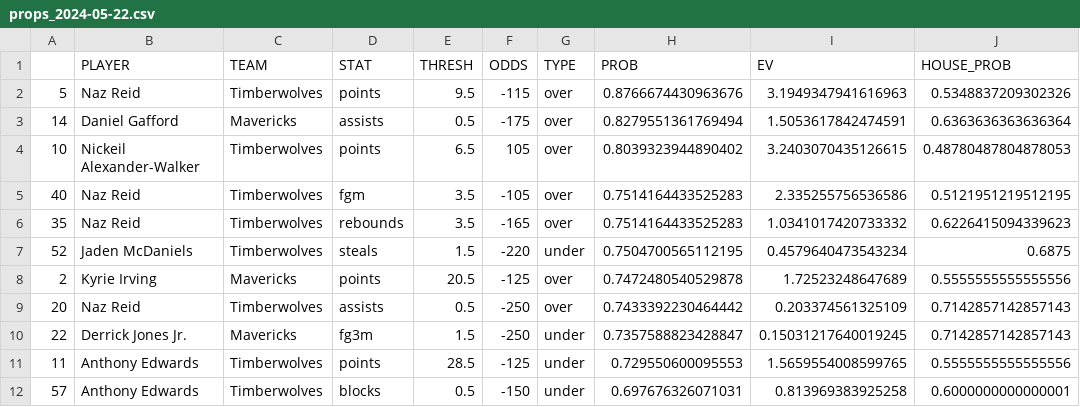
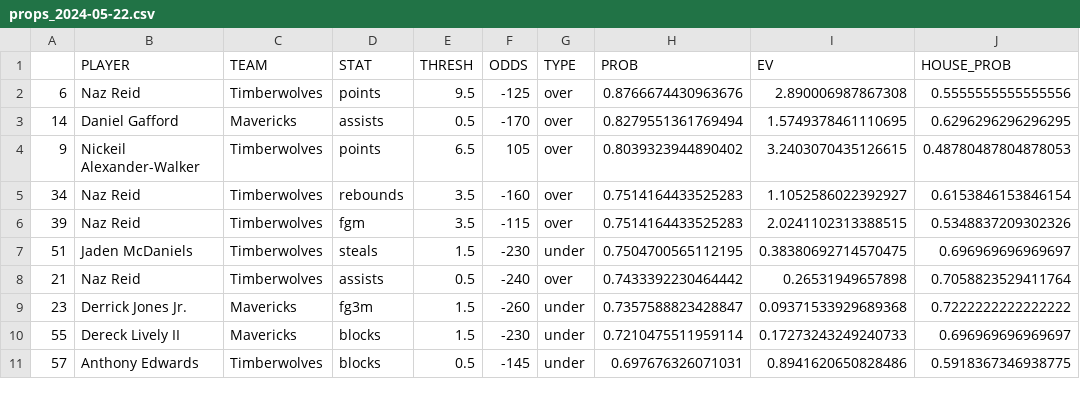
Before and after one commit to rustam-sa/nba_01, a CSV file: props_2024-05-22.csv, drawn as a sheet; only a part is shown; the diff covers the shown part only.

Commit message:
Fix bug where fgm and points for same player would coexist in a parlay

```diff
--- a/props_2024-05-22.csv
+++ b/props_2024-05-22.csv
@@ -1,12 +1,11 @@
 ,PLAYER,TEAM,STAT,THRESH,ODDS,TYPE,PROB,EV,HOUSE_PROB
-5,Naz Reid,Timberwolves,points,9.5,-115,over,0.8766674430963676,3.1949347941616963,0.5348837209302326
-14,Daniel Gafford,Mavericks,assists,0.5,-175,over,0.8279551361769494,1.5053617842474591,0.6363636363636364
-10,Nickeil Alexander-Walker,Timberwolves,points,6.5,105,over,0.8039323944890402,3.2403070435126615,0.48780487804878053
-40,Naz Reid,Timberwolves,fgm,3.5,-105,over,0.7514164433525283,2.335255756536586,0.5121951219512195
-35,Naz Reid,Timberwolves,rebounds,3.5,-165,over,0.7514164433525283,1.0341017420733332,0.6226415094339623
-52,Jaden McDaniels,Timberwolves,steals,1.5,-220,under,0.7504700565112195,0.4579640473543234,0.6875
-2,Kyrie Irving,Mavericks,points,20.5,-125,over,0.7472480540529878,1.72523248647689,0.5555555555555556
-20,Naz Reid,Timberwolves,assists,0.5,-250,over,0.7433392230464442,0.203374561325109,0.7142857142857143
-22,Derrick Jones Jr.,Mavericks,fg3m,1.5,-250,under,0.7357588823428847,0.15031217640019245,0.7142857142857143
-11,Anthony Edwards,Timberwolves,points,28.5,-125,under,0.729550600095553,1.5659554008599765,0.5555555555555556
-57,Anthony Edwards,Timberwolves,blocks,0.5,-150,under,0.697676326071031,0.813969383925258,0.6000000000000001
+6,Naz Reid,Timberwolves,points,9.5,-125,over,0.8766674430963676,2.890006987867308,0.5555555555555556
+14,Daniel Gafford,Mavericks,assists,0.5,-170,over,0.8279551361769494,1.5749378461110695,0.6296296296296295
+9,Nickeil Alexander-Walker,Timberwolves,points,6.5,105,over,0.8039323944890402,3.2403070435126615,0.48780487804878053
+34,Naz Reid,Timberwolves,rebounds,3.5,-160,over,0.7514164433525283,1.1052586022392927,0.6153846153846154
+39,Naz Reid,Timberwolves,fgm,3.5,-115,over,0.7514164433525283,2.0241102313388515,0.5348837209302326
+51,Jaden McDaniels,Timberwolves,steals,1.5,-230,under,0.7504700565112195,0.38380692714570475,0.696969696969697
+21,Naz Reid,Timberwolves,assists,0.5,-240,over,0.7433392230464442,0.26531949657898,0.7058823529411764
+23,Derrick Jones Jr.,Mavericks,fg3m,1.5,-260,under,0.7357588823428847,0.09371533929689368,0.7222222222222222
+55,Dereck Lively II,Mavericks,blocks,1.5,-230,under,0.7210475511959114,0.17273243249240733,0.696969696969697
+57,Anthony Edwards,Timberwolves,blocks,0.5,-145,under,0.697676326071031,0.8941620650828486,0.5918367346938775
```
Also changed, not shown: 2 added rows, 1 removed row and 13 edited cells elsewhere in this file, prop_lines/prop_lines.csv, 19 other files.
